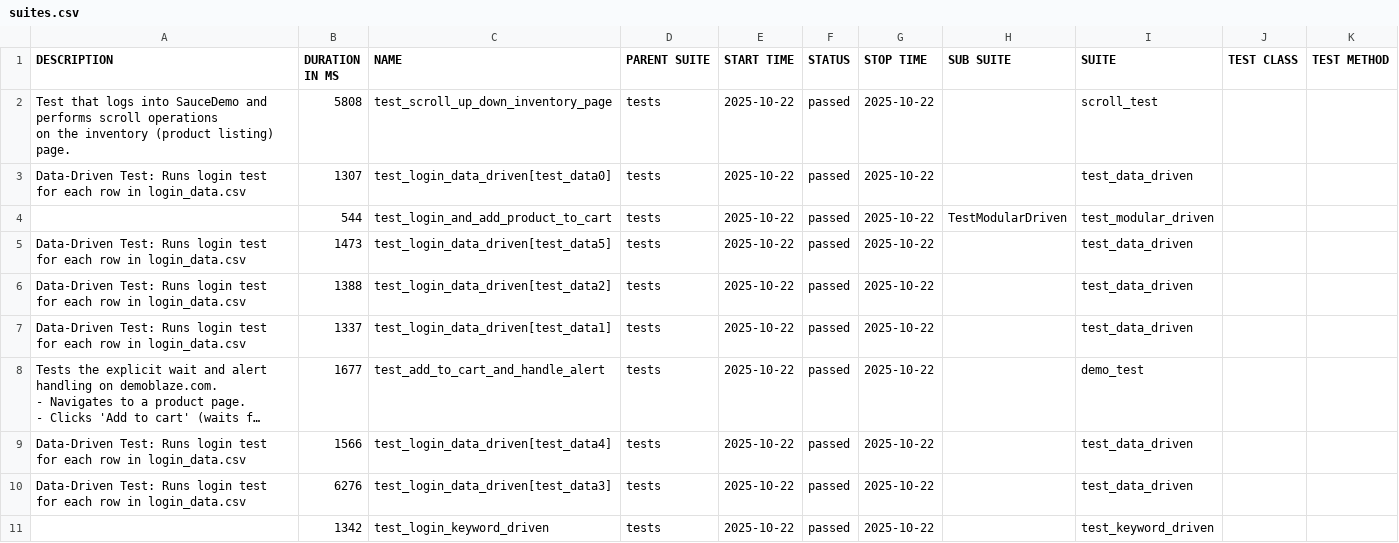
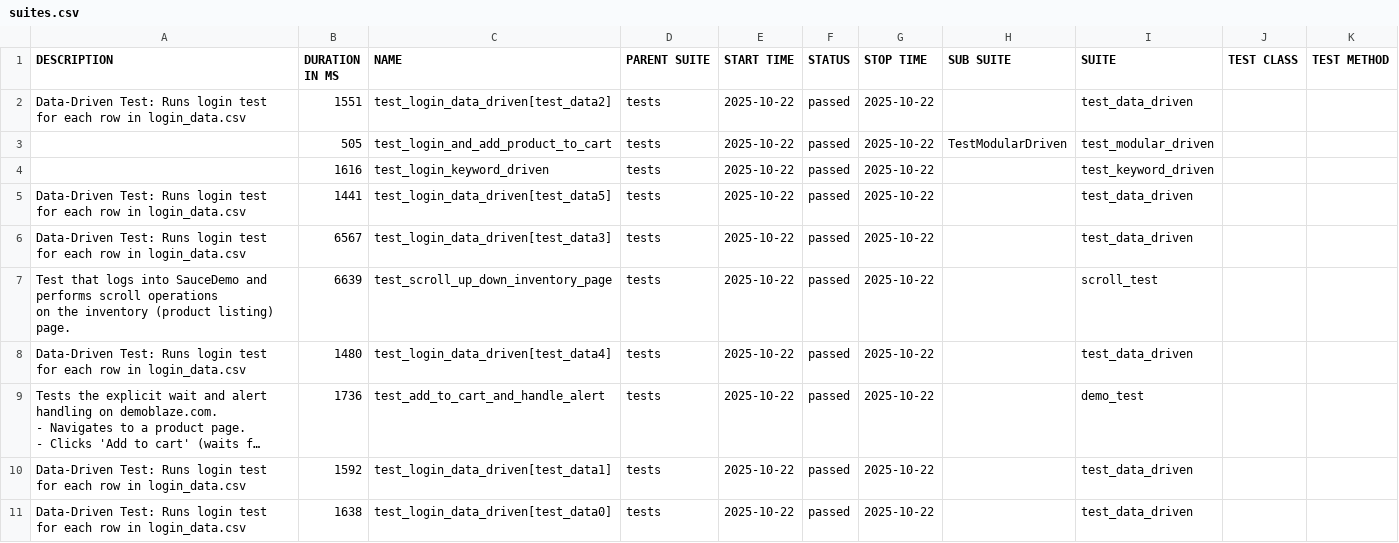
Before and after one commit to Siddaingeshag/capstone, a CSV file: allure-report/data/suites.csv, drawn as a sheet; long unchanged cells end in …; removed rows and columns are numbered as before the commit, all else as after; ↵ is a line break in a cell; the diff names each change by its address in the sheet, - before the commit and + after, or states it on an @@ line.

```diff
--- a/allure-report/data/suites.csv
+++ b/allure-report/data/suites.csv
-row 2: Test that logs into SauceDemo and performs scroll operations ↵ on the inventory (product listing) page. | 5808 | test_scroll_up_down_inventory_page | tests | 2025-10-22 | passed | 2025-10-22 |  | scroll_test
-B2 (DURATION IN MS): 1307
+B2 (DURATION IN MS): 1551
-C2 (NAME): test_login_data_driven[test_data0]
+C2 (NAME): test_login_data_driven[test_data2]
-B3 (DURATION IN MS): 544
+B3 (DURATION IN MS): 505
+row 4:  | 1616 | test_login_keyword_driven | tests | 2025-10-22 | passed | 2025-10-22 |  | test_keyword_driven
-B5 (DURATION IN MS): 1473
+B5 (DURATION IN MS): 1441
-B6 (DURATION IN MS): 1388
+B6 (DURATION IN MS): 6567
-C6 (NAME): test_login_data_driven[test_data2]
+C6 (NAME): test_login_data_driven[test_data3]
+row 7: Test that logs into SauceDemo and performs scroll operations ↵ on the inventory (product listing) page. | 6639 | test_scroll_up_down_inventory_page | tests | 2025-10-22 | passed | 2025-10-22 |  | scroll_test
-B8 (DURATION IN MS): 1337
+B8 (DURATION IN MS): 1480
-C8 (NAME): test_login_data_driven[test_data1]
+C8 (NAME): test_login_data_driven[test_data4]
-B9 (DURATION IN MS): 1677
+B9 (DURATION IN MS): 1736
-B10 (DURATION IN MS): 1566
+B10 (DURATION IN MS): 1592
-C10 (NAME): test_login_data_driven[test_data4]
+C10 (NAME): test_login_data_driven[test_data1]
-B11 (DURATION IN MS): 6276
+B11 (DURATION IN MS): 1638
-C11 (NAME): test_login_data_driven[test_data3]
+C11 (NAME): test_login_data_driven[test_data0]
-row 11:  | 1342 | test_login_keyword_driven | tests | 2025-10-22 | passed | 2025-10-22 |  | test_keyword_driven
```
Also changed, not shown: 37 other files.
